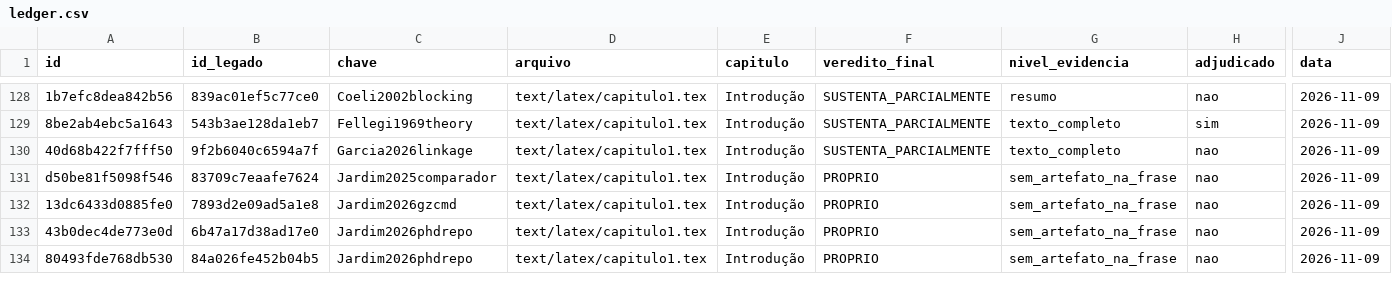
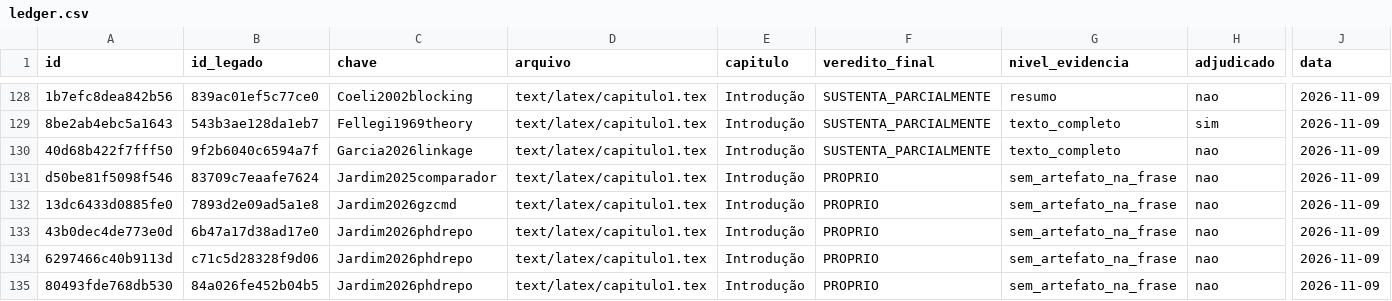
Before and after one commit to marco-jardim/phd-research, a CSV file: docs/atestado/ledger.csv, drawn as a sheet; only a part is shown, gaps mark what is left out; rows hold the shown columns only; the diff covers the shown part only; the diff names each change by its address in the sheet, - before the commit and + after, or states it on an @@ line.

```diff
--- a/docs/atestado/ledger.csv
+++ b/docs/atestado/ledger.csv
+row 134: 6297466c40b9113d | c71c5d28328f9d06 | Jardim2026phdrepo | text/latex/capitulo1.tex | Introdução | PROPRIO | sem_artefato_na_frase | nao | 2026-11-09
```
Also changed, not shown: 7 added rows, 6 removed rows and 16 edited cells elsewhere in this file, 32 other files.
